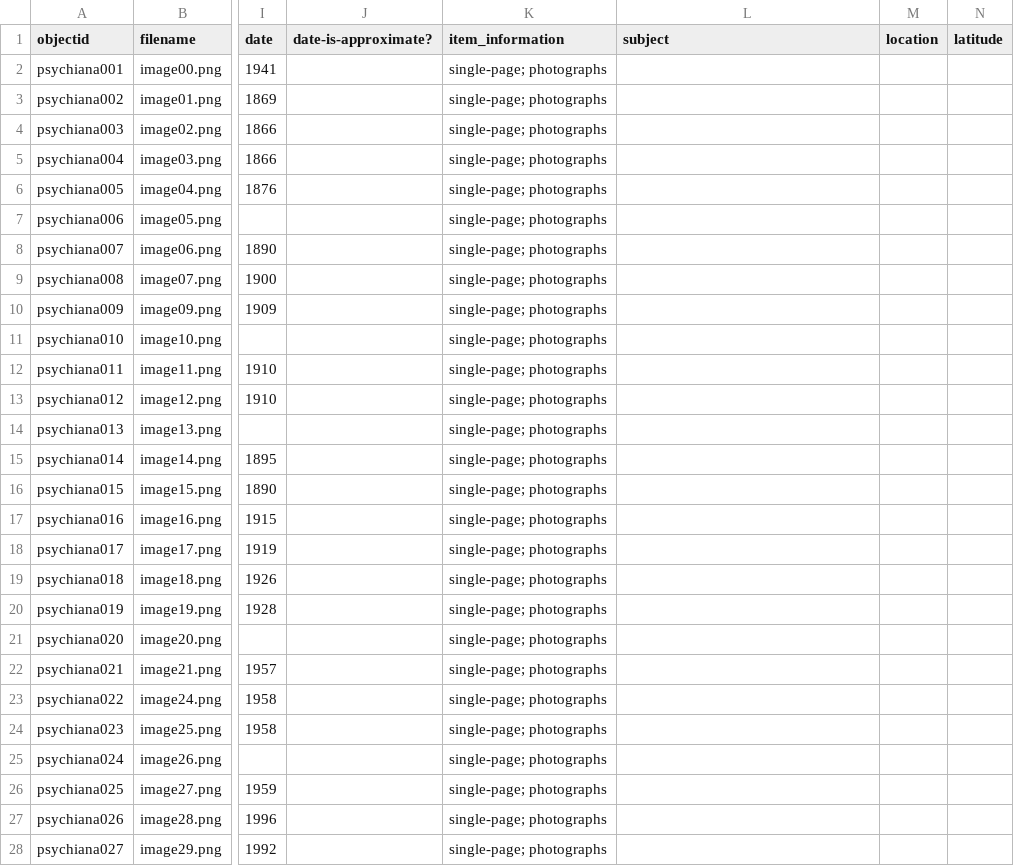
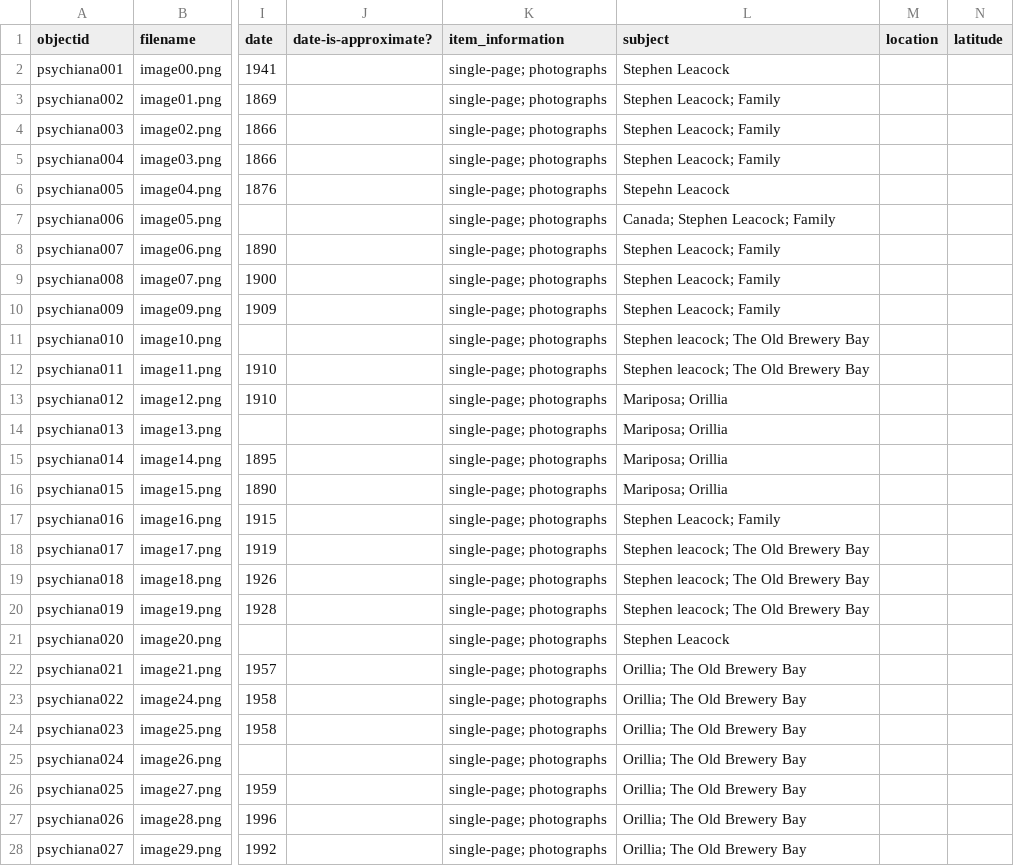
Before and after one commit to Mtdalexander/S_Leacock, a CSV file: _data/cb4840gh.csv, drawn as a sheet; only a part is shown, gaps mark what is left out; the diff covers the shown part only; the diff names each change by its address in the sheet, - before the commit and + after, or states it on an @@ line.

Commit message:
Update cb4840gh.csv

```diff
--- a/_data/cb4840gh.csv
+++ b/_data/cb4840gh.csv
-L2 (subject): (empty)
+L2 (subject): Stephen Leacock
-L3:L5 (subject): (empty)
+L3:L5 (subject): Stephen Leacock; Family
-L6 (subject): (empty)
+L6 (subject): Stepehn Leacock
-L7 (subject): (empty)
+L7 (subject): Canada; Stephen Leacock; Family
-L8:L10 (subject): (empty)
+L8:L10 (subject): Stephen Leacock; Family
-L11:L12 (subject): (empty)
+L11:L12 (subject): Stephen leacock; The Old Brewery Bay
-L13:L16 (subject): (empty)
+L13:L16 (subject): Mariposa; Orillia
-L17 (subject): (empty)
+L17 (subject): Stephen Leacock; Family
-L18:L20 (subject): (empty)
+L18:L20 (subject): Stephen leacock; The Old Brewery Bay
-L21 (subject): (empty)
+L21 (subject): Stephen Leacock
-L22:L28 (subject): (empty)
+L22:L28 (subject): Orillia; The Old Brewery Bay
```
Also changed, not shown: 1 edited cell elsewhere in this file.
